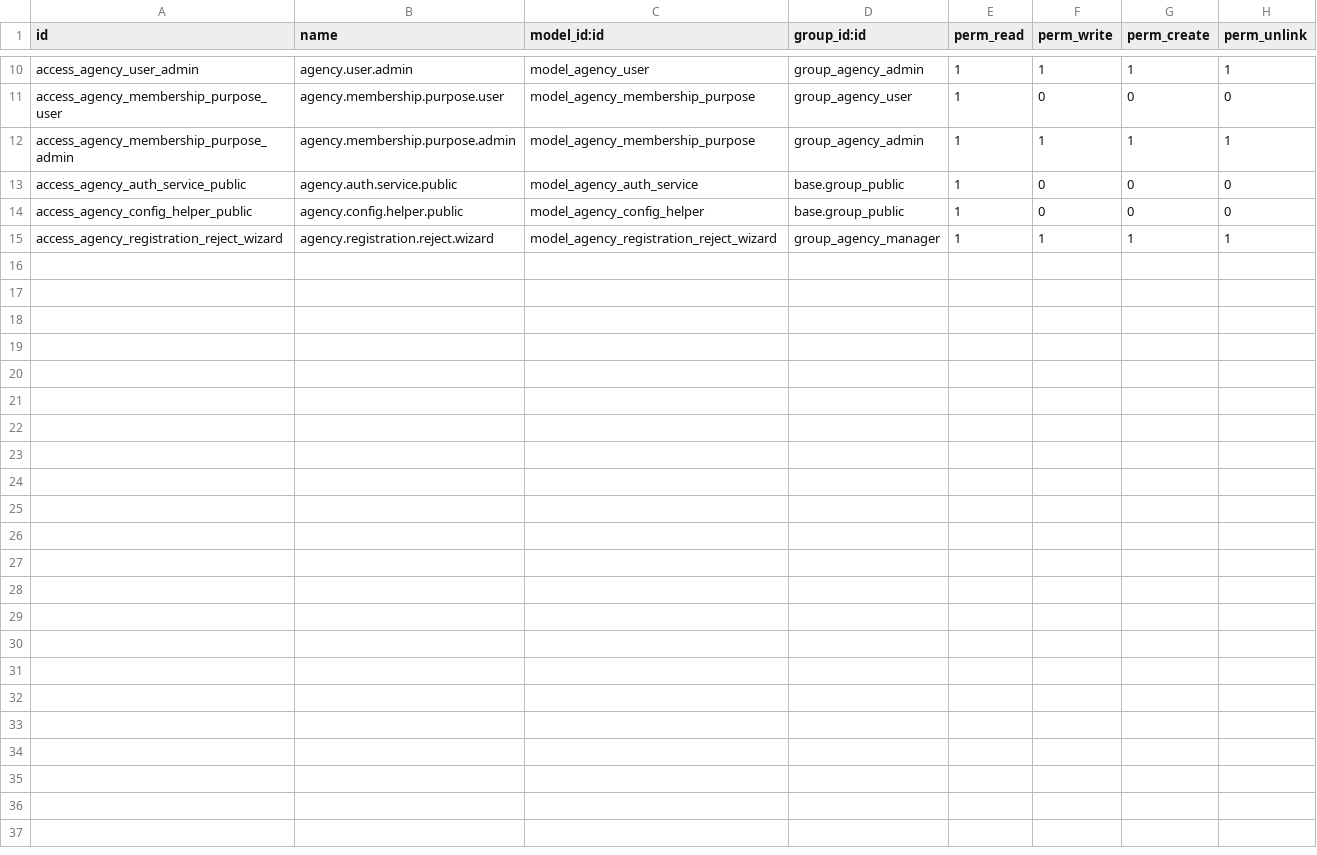
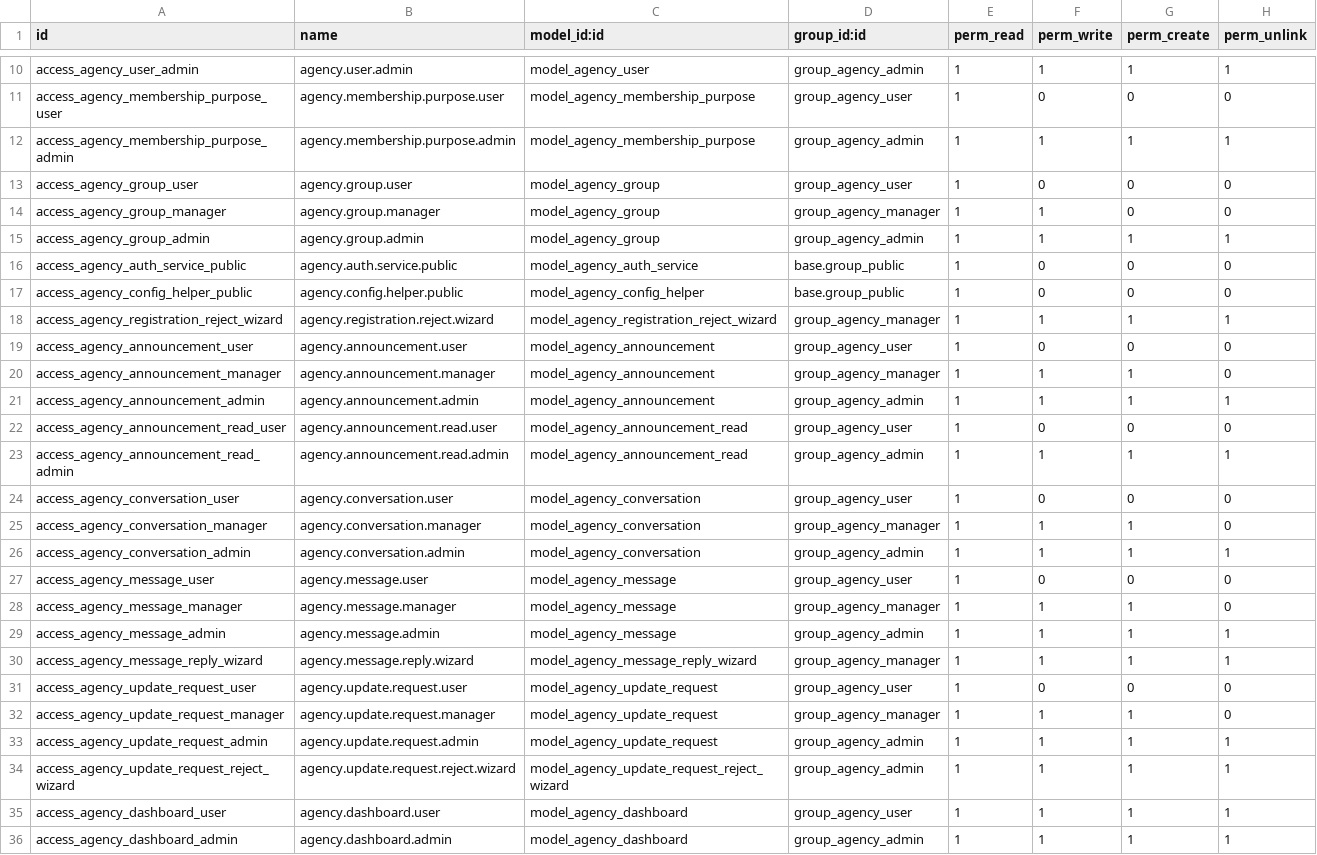
Before and after one commit to eth-odoo/agency, a CSV file: eth_agency_core/security/ir.model.access.csv, drawn as a sheet; only a part is shown, gaps mark what is left out.

```diff
--- a/eth_agency_core/security/ir.model.access.csv
+++ b/eth_agency_core/security/ir.model.access.csv
@@ -12,2 +12,5 @@ access_agency_membership_purpose_user,agency.membership.purpose.user,model_agenc
 access_agency_membership_purpose_admin,agency.membership.purpose.admin,model_agency_membership_purpose,group_agency_admin,1,1,1,1
+access_agency_group_user,agency.group.user,model_agency_group,group_agency_user,1,0,0,0
+access_agency_group_manager,agency.group.manager,model_agency_group,group_agency_manager,1,1,0,0
+access_agency_group_admin,agency.group.admin,model_agency_group,group_agency_admin,1,1,1,1
 access_agency_auth_service_public,agency.auth.service.public,model_agency_auth_service,base.group_public,1,0,0,0
@@ -15 +18,19 @@ access_agency_config_helper_public,agency.config.helper.public,model_agency_conf
 access_agency_registration_reject_wizard,agency.registration.reject.wizard,model_agency_registration_reject_wizard,group_agency_manager,1,1,1,1
+access_agency_announcement_user,agency.announcement.user,model_agency_announcement,group_agency_user,1,0,0,0
+access_agency_announcement_manager,agency.announcement.manager,model_agency_announcement,group_agency_manager,1,1,1,0
+access_agency_announcement_admin,agency.announcement.admin,model_agency_announcement,group_agency_admin,1,1,1,1
+access_agency_announcement_read_user,agency.announcement.read.user,model_agency_announcement_read,group_agency_user,1,0,0,0
+access_agency_announcement_read_admin,agency.announcement.read.admin,model_agency_announcement_read,group_agency_admin,1,1,1,1
+access_agency_conversation_user,agency.conversation.user,model_agency_conversation,group_agency_user,1,0,0,0
+access_agency_conversation_manager,agency.conversation.manager,model_agency_conversation,group_agency_manager,1,1,1,0
+access_agency_conversation_admin,agency.conversation.admin,model_agency_conversation,group_agency_admin,1,1,1,1
+access_agency_message_user,agency.message.user,model_agency_message,group_agency_user,1,0,0,0
+access_agency_message_manager,agency.message.manager,model_agency_message,group_agency_manager,1,1,1,0
+access_agency_message_admin,agency.message.admin,model_agency_message,group_agency_admin,1,1,1,1
+access_agency_message_reply_wizard,agency.message.reply.wizard,model_agency_message_reply_wizard,group_agency_manager,1,1,1,1
+access_agency_update_request_user,agency.update.request.user,model_agency_update_request,group_agency_user,1,0,0,0
+access_agency_update_request_manager,agency.update.request.manager,model_agency_update_request,group_agency_manager,1,1,1,0
+access_agency_update_request_admin,agency.update.request.admin,model_agency_update_request,group_agency_admin,1,1,1,1
+access_agency_update_request_reject_wizard,agency.update.request.reject.wizard,model_agency_update_request_reject_wizard,group_agency_admin,1,1,1,1
+access_agency_dashboard_user,agency.dashboard.user,model_agency_dashboard,group_agency_user,1,1,1,1
+access_agency_dashboard_admin,agency.dashboard.admin,model_agency_dashboard,group_agency_admin,1,1,1,1
```
Also changed, not shown: 48 other files.
